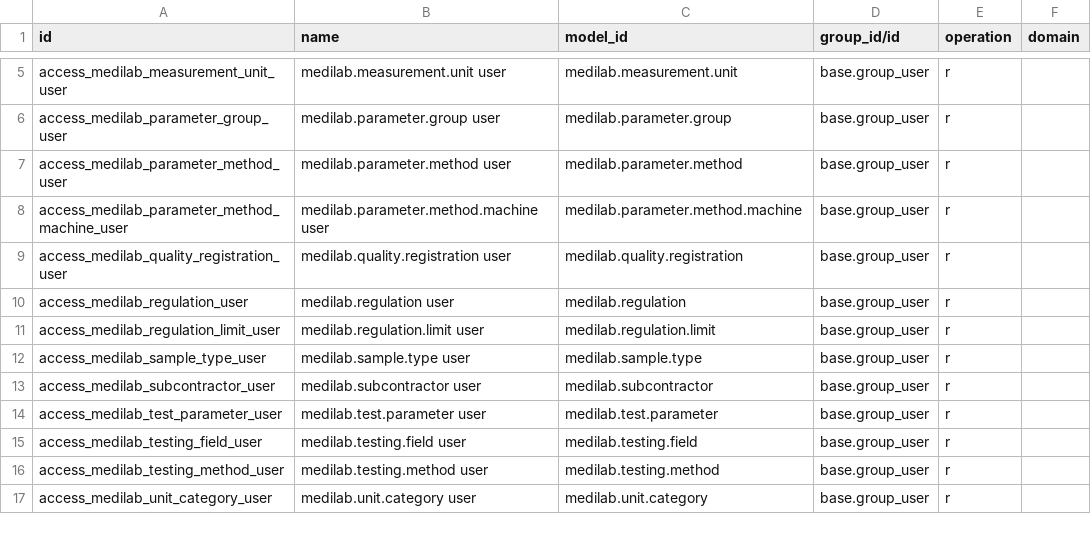
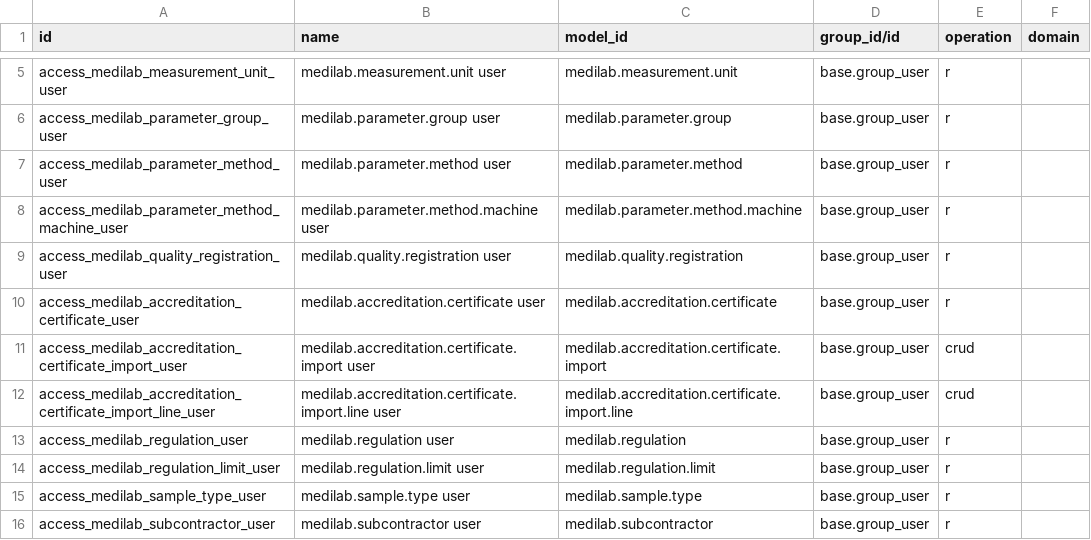
Before and after one commit to SoltuneMontepre/medilab, a CSV file: src/core/modules/sol_laboratory/security/ir.access.csv, drawn as a sheet; only a part is shown, gaps mark what is left out; the shorter side is filled out with more unchanged rows.

Commit message:
[feat] | #118 Accreditation certificates, importing methods and the accredited mark
Accreditation certificates carry a number, issuing body, validity dates and
the testing methods of their scope. An in-house parameter and method pair is
accredited while its method is on an active certificate valid that laboratory
day; the flag is computed, cannot be set by hand, and follows certificate,
method and subcontractor changes. A certificate imports its scope as code and
title rows: existing codes are linked unchanged, new ones become methods in
the chosen testing field, and nothing is saved when a row is invalid. A daily
SH-09 job discovers pairs in bounded ID pages and queues one item per pair
for that day, so the flag follows certificates as they start and expire.
Upgrading to 20.0.1.6.0 recomputes the flag and keeps a snapshot of the old
values for verification.

```diff
--- a/src/core/modules/sol_laboratory/security/ir.access.csv
+++ b/src/core/modules/sol_laboratory/security/ir.access.csv
@@ -9,2 +9,5 @@ access_medilab_parameter_method_machine_user,medilab.parameter.method.machine us
 access_medilab_quality_registration_user,medilab.quality.registration user,medilab.quality.registration,base.group_user,r,
+access_medilab_accreditation_certificate_user,medilab.accreditation.certificate user,medilab.accreditation.certificate,base.group_user,r,
+access_medilab_accreditation_certificate_import_user,medilab.accreditation.certificate.import user,medilab.accreditation.certificate.import,base.group_user,crud,
+access_medilab_accreditation_certificate_import_line_user,medilab.accreditation.certificate.import.line user,medilab.accreditation.certificate.import.line,base.group_user,crud,
 access_medilab_regulation_user,medilab.regulation user,medilab.regulation,base.group_user,r,
```
Also changed, not shown: 34 other files.
